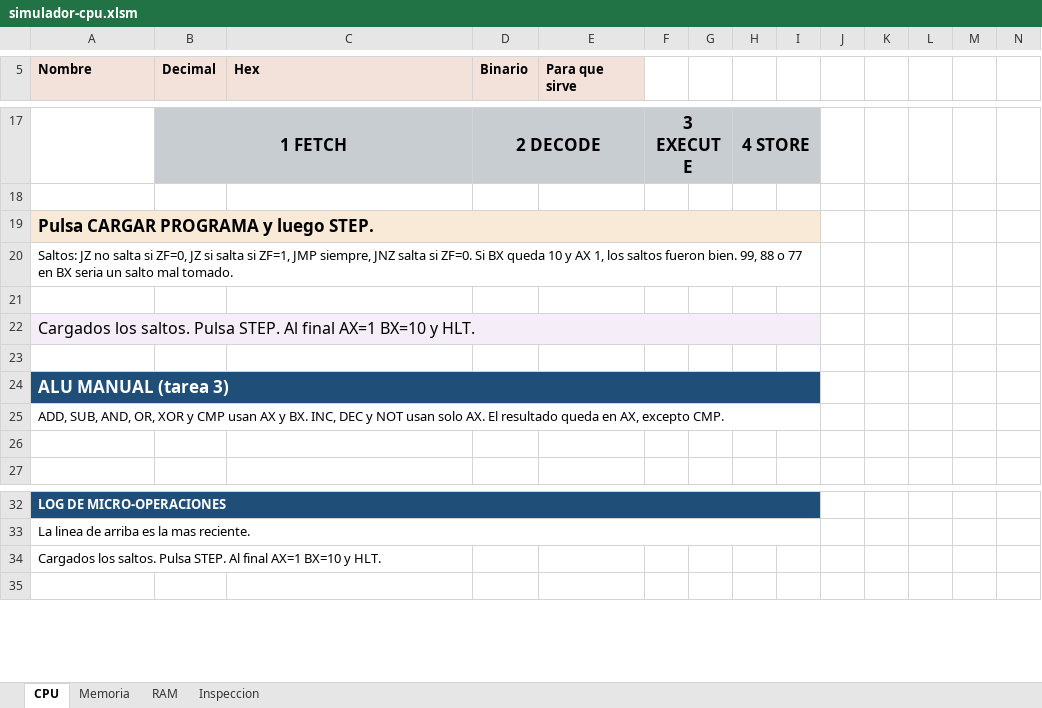
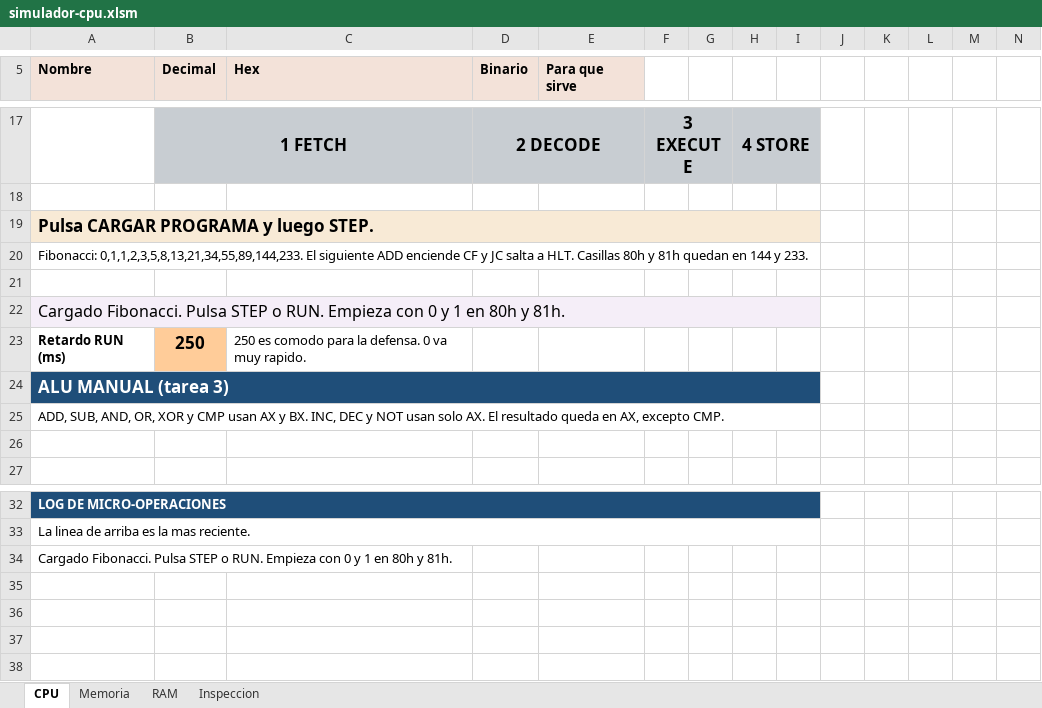
Before and after one commit to marcosarnez/EVALUACI-N-PRIMER-PARCIAL-Simulador-de-CPU-y-Memoria-Principal, an Excel workbook: simulador-cpu.xlsm, sheet CPU, drawn as a sheet; only a part is shown, gaps mark what is left out; values as stored, in another font and other column widths than the file's, no borders; charts and pictures not drawn; rows hold the shown columns only; the diff names each change by its address in the sheet, - before the commit and + after, or states it on an @@ line.

Commit message:
feat: Fibonacci de 8 bits y modos RUN/PAUSE

```diff
--- a/simulador-cpu.xlsm (sheet CPU)
+++ b/simulador-cpu.xlsm (sheet CPU)
-A20 (Nombre): Saltos: JZ no salta si ZF=0, JZ si salta si ZF=1, JMP siempre, JNZ salta si ZF=0. Si BX queda 10 y AX 1, los saltos fueron bien. 99, 88 o 77 en BX seria un salto mal tomado.
+A20 (Nombre): Fibonacci: 0,1,1,2,3,5,8,13,21,34,55,89,144,233. El siguiente ADD enciende CF y JC salta a HLT. Casillas 80h y 81h quedan en 144 y 233.
-A22 (Nombre): Cargados los saltos. Pulsa STEP. Al final AX=1 BX=10 y HLT.
+A22 (Nombre): Cargado Fibonacci. Pulsa STEP o RUN. Empieza con 0 y 1 en 80h y 81h.
-row 23: (empty)
+row 23: Retardo RUN (ms) | 250 | 250 es comodo para la defensa. 0 va muy rapido.
-B23 fill: none
+B23 fill: #FFCC99
-A34 (Nombre): Cargados los saltos. Pulsa STEP. Al final AX=1 BX=10 y HLT.
+A34 (Nombre): Cargado Fibonacci. Pulsa STEP o RUN. Empieza con 0 y 1 en 80h y 81h.
+row 35: (empty)
+row 36: (empty)
+row 37: (empty)
```
Also changed, not shown: sheet Inspeccion, sheet RAM, sheet Memoria, charts or pictures, 1 other file.
